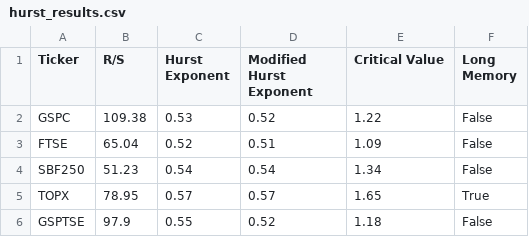
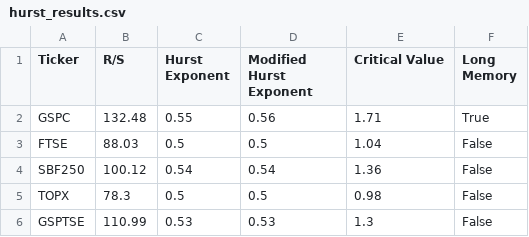
Before and after one commit to aremiat/Multiscale_Inefficiency_Index, a CSV file: data/hurst_results.csv, drawn as a sheet.

Commit message:
update results

```diff
--- a/data/hurst_results.csv
+++ b/data/hurst_results.csv
@@ -1,6 +1,6 @@
 Ticker,R/S,Hurst Exponent,Modified Hurst Exponent,Critical Value,Long Memory
-GSPC,109.38,0.53,0.52,1.22,False
-FTSE,65.04,0.52,0.51,1.09,False
-SBF250,51.23,0.54,0.54,1.34,False
-TOPX,78.95,0.57,0.57,1.65,True
-GSPTSE,97.9,0.55,0.52,1.18,False
+GSPC,132.48,0.55,0.56,1.71,True
+FTSE,88.03,0.5,0.5,1.04,False
+SBF250,100.12,0.54,0.54,1.36,False
+TOPX,78.3,0.5,0.5,0.98,False
+GSPTSE,110.99,0.53,0.53,1.3,False
```
Also changed, not shown: 3 other files.
